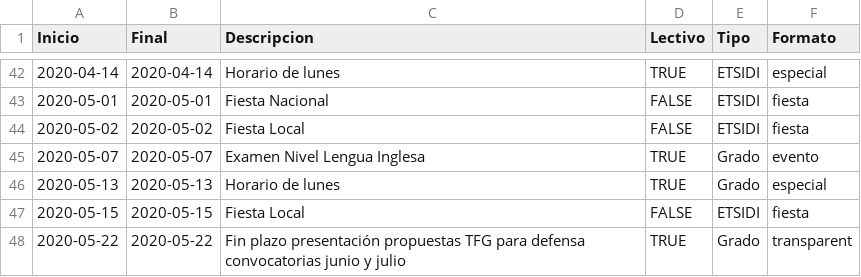
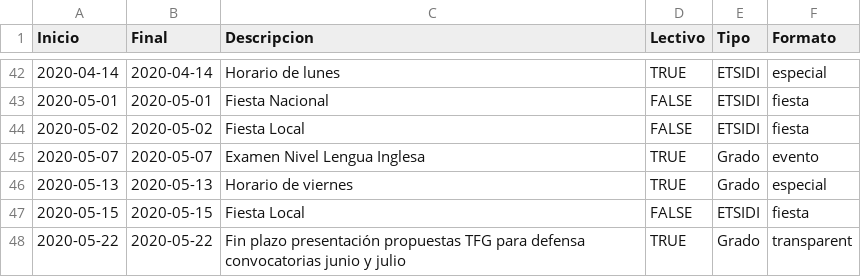
Before and after one commit to SOA-ETSIDI/calendario, a CSV file: csv/calendarioETSIDI_2019-20.csv, drawn as a sheet; only a part is shown, gaps mark what is left out.

Commit message:
Fix horario especial

```diff
--- a/csv/calendarioETSIDI_2019-20.csv
+++ b/csv/calendarioETSIDI_2019-20.csv
@@ -45,3 +45,3 @@
 "2020-05-07","2020-05-07","Examen Nivel Lengua Inglesa",TRUE,"Grado","evento"
-"2020-05-13","2020-05-13","Horario de lunes",TRUE,"Grado","especial"
+"2020-05-13","2020-05-13","Horario de viernes",TRUE,"Grado","especial"
 "2020-05-15","2020-05-15","Fiesta Local",FALSE,"ETSIDI","fiesta"
```
